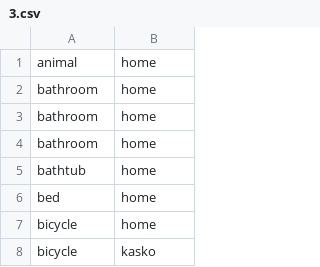
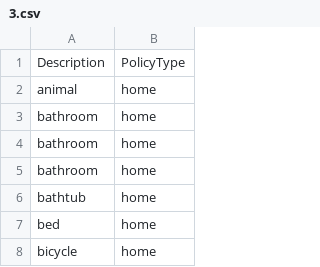
Before and after one commit to avjgit/claimtube, a CSV file: Find policy type per video description/Descriptions/3.csv, drawn as a sheet; only a part is shown; the shorter side is filled out with more unchanged rows; the diff names each change by its address in the sheet, - before the commit and + after, or states it on an @@ line.

Commit message:
headings

```diff
--- a/Find policy type per video description/Descriptions/3.csv
+++ b/Find policy type per video description/Descriptions/3.csv
+row 1: Description | PolicyType
```
